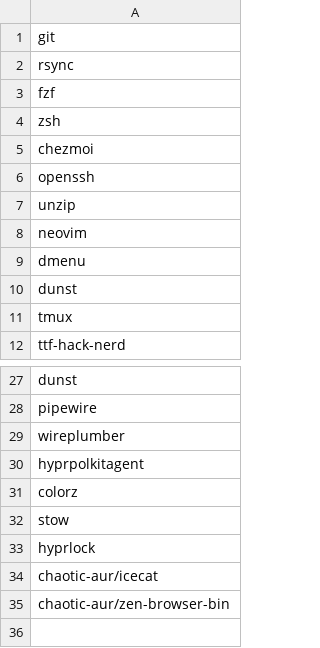
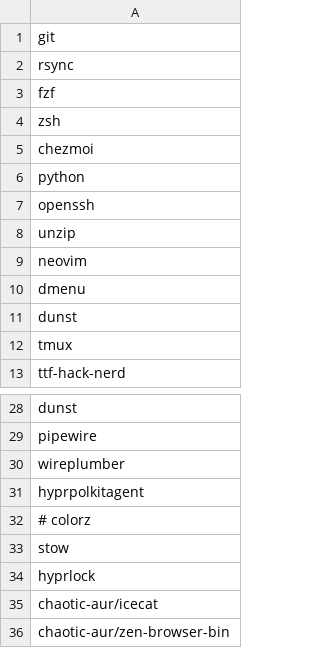
Before and after one commit to jzlotek/dots, a CSV file: packages.csv, drawn as a sheet; only a part is shown, gaps mark what is left out.

Commit message:
no-colors

```diff
--- a/packages.csv
+++ b/packages.csv
@@ -5,2 +5,3 @@ zsh
 chezmoi
+python
 openssh
@@ -30,3 +31,3 @@ wireplumber
 hyprpolkitagent
-colorz
+# colorz
 stow
```
Also changed, not shown: 1 other file.
